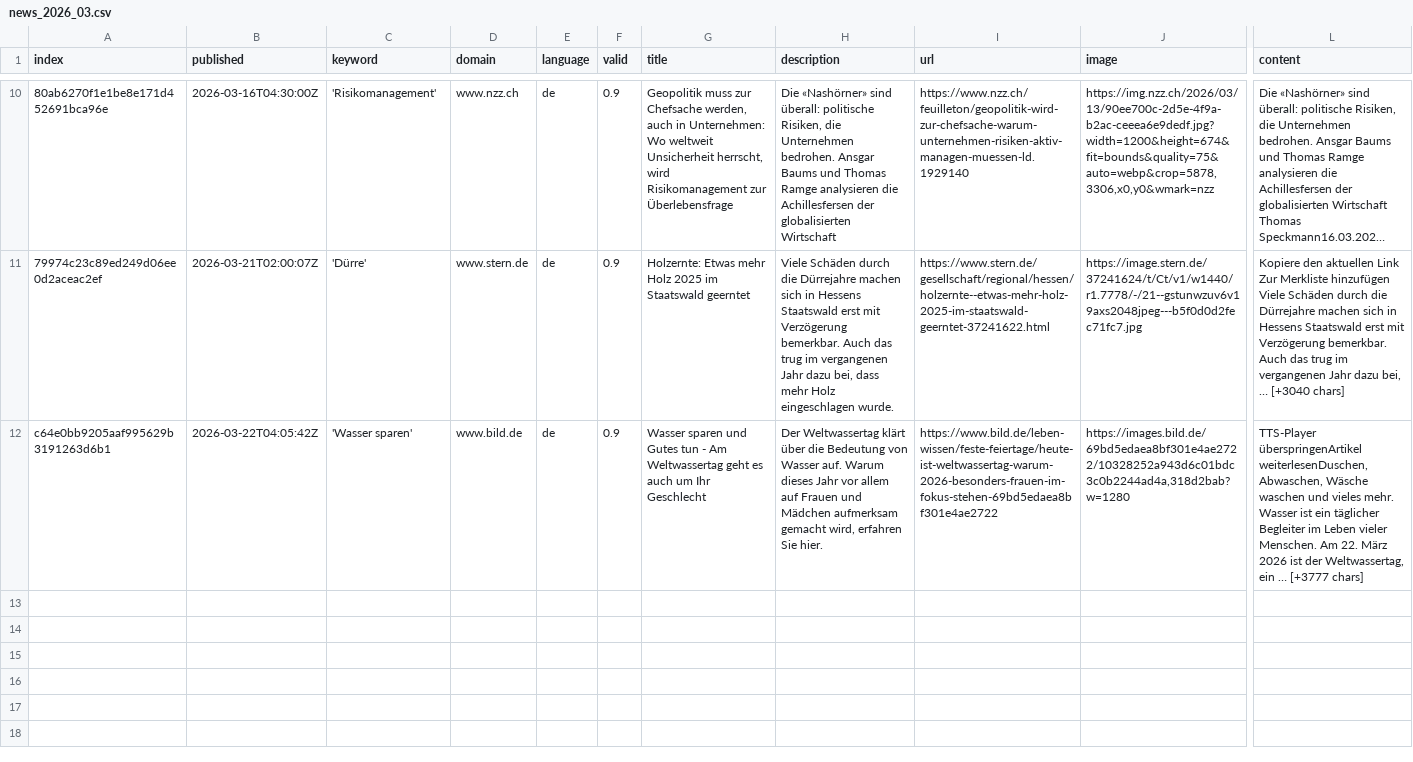
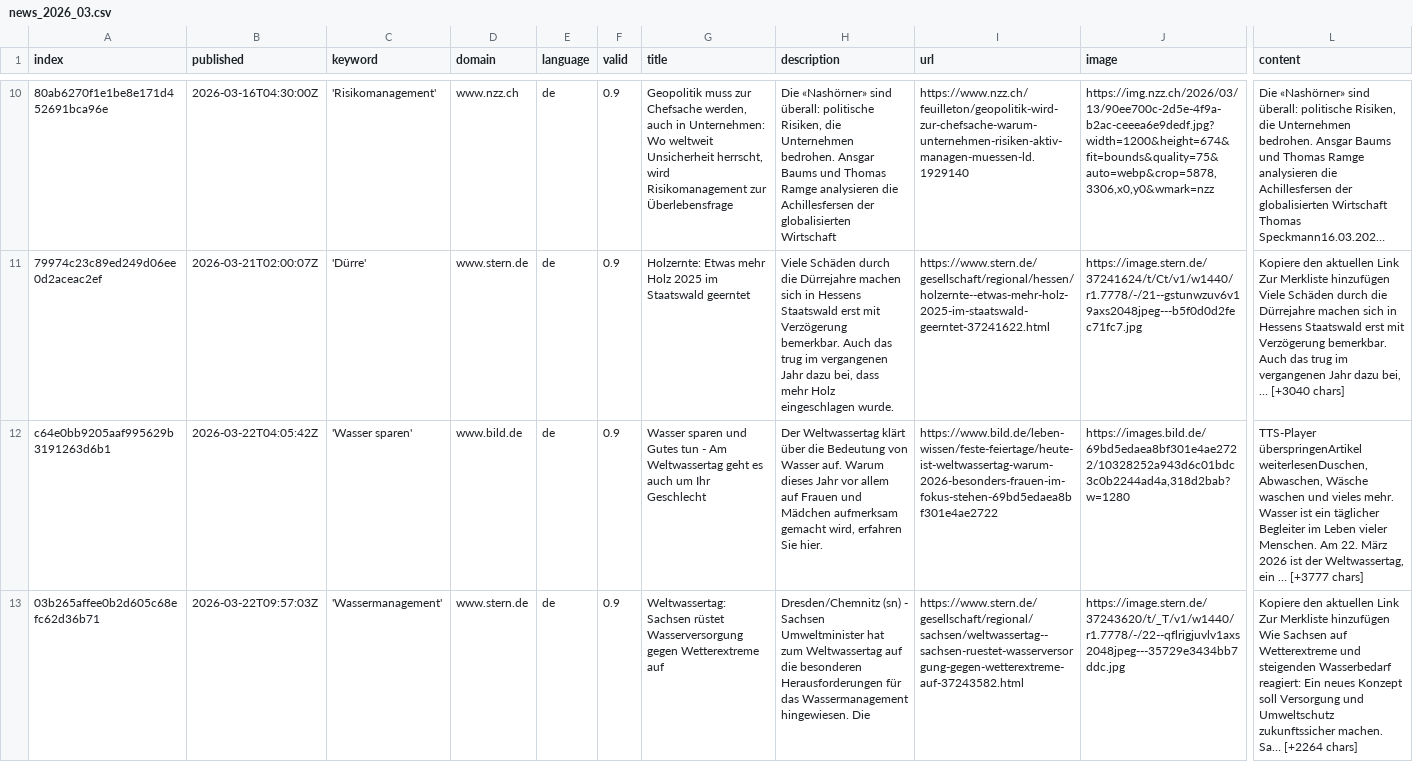
Before and after one commit to sonjanews/DroughtIsComing, a CSV file: csv/news_2026_03.csv, drawn as a sheet; only a part is shown, gaps mark what is left out; long unchanged cells end in …; rows hold the shown columns only; ↵ is a line break in a cell; the diff names each change by its address in the sheet, - before the commit and + after, or states it on an @@ line.

```diff
--- a/csv/news_2026_03.csv
+++ b/csv/news_2026_03.csv
+row 13: 03b265affee0b2d605c68efc62d36b71 | 2026-03-22T09:57:03Z | 'Wassermanagement' | www.stern.de | de | 0.9 | Weltwassertag: Sachsen rüstet Wasserversorgung gegen Wetterextreme auf | Dresden/Chemnitz (sn) - Sachsen Umweltminister hat zum Weltwassertag auf die besonderen Herausforderungen für das Wassermanagement hingewiesen. Die | https://www.stern.de/gesellschaft/regional/sachsen/weltwassertag--sachsen-ruestet-wasserversorgung-gegen-wetterextreme-auf-37243582.html | https://image.stern.de/37243620/t/_T/v1/w1440/r1.7778/-/22--qflrigjuvlv1axs2048jpeg---35729e3434bb7ddc.jpg | Kopiere den aktuellen Link ↵ Zur Merkliste hinzufügen ↵ Wie Sachsen auf Wetterextreme und steigenden Wasserbedarf reagiert: Ein neues Konzept soll Versorgung und Umweltschutz zukunftssicher machen. ↵ Sa… [+2264 chars]
```
Also changed, not shown: csv/news_2026_02.csv, keywords.csv.
